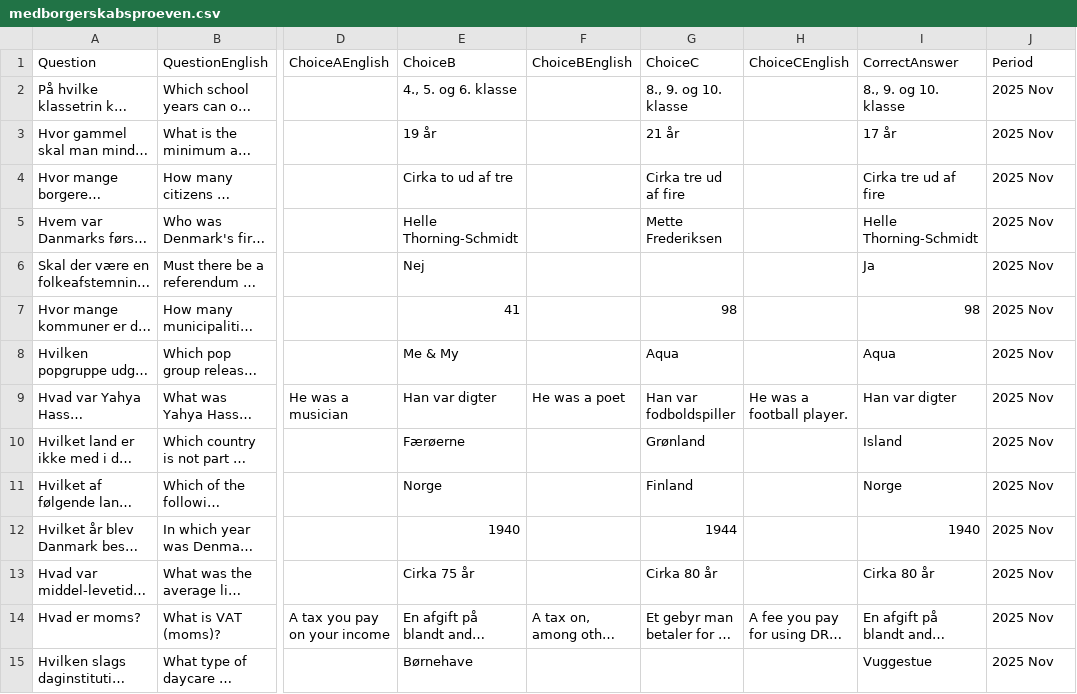
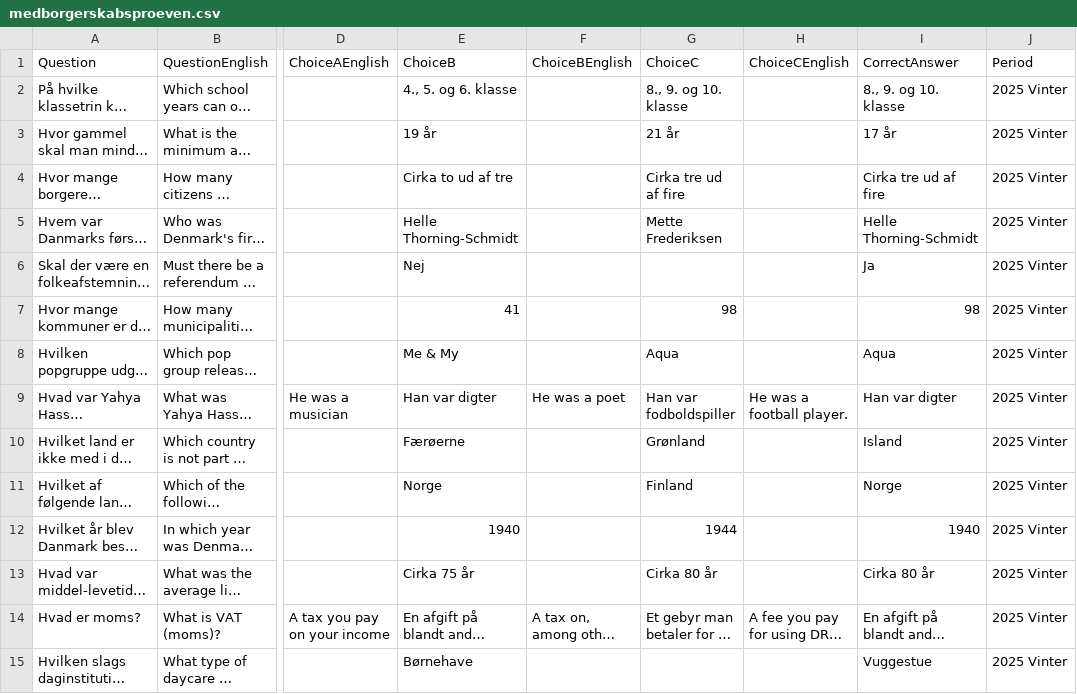
Before and after one commit to emreyurdaor-github/Flashcards, a CSV file: Flashcards/Data/medborgerskabsproeven.csv, drawn as a sheet; only a part is shown, gaps mark what is left out; long unchanged cells end in …; the diff covers the shown part only; the diff names each change by its address in the sheet, - before the commit and + after, or states it on an @@ line.

```diff
--- a/Flashcards/Data/medborgerskabsproeven.csv
+++ b/Flashcards/Data/medborgerskabsproeven.csv
-J2:J15 (Period): 2025 Nov
+J2:J15 (Period): 2025 Vinter
```
Also changed, not shown: 38 edited cells elsewhere in this file.
